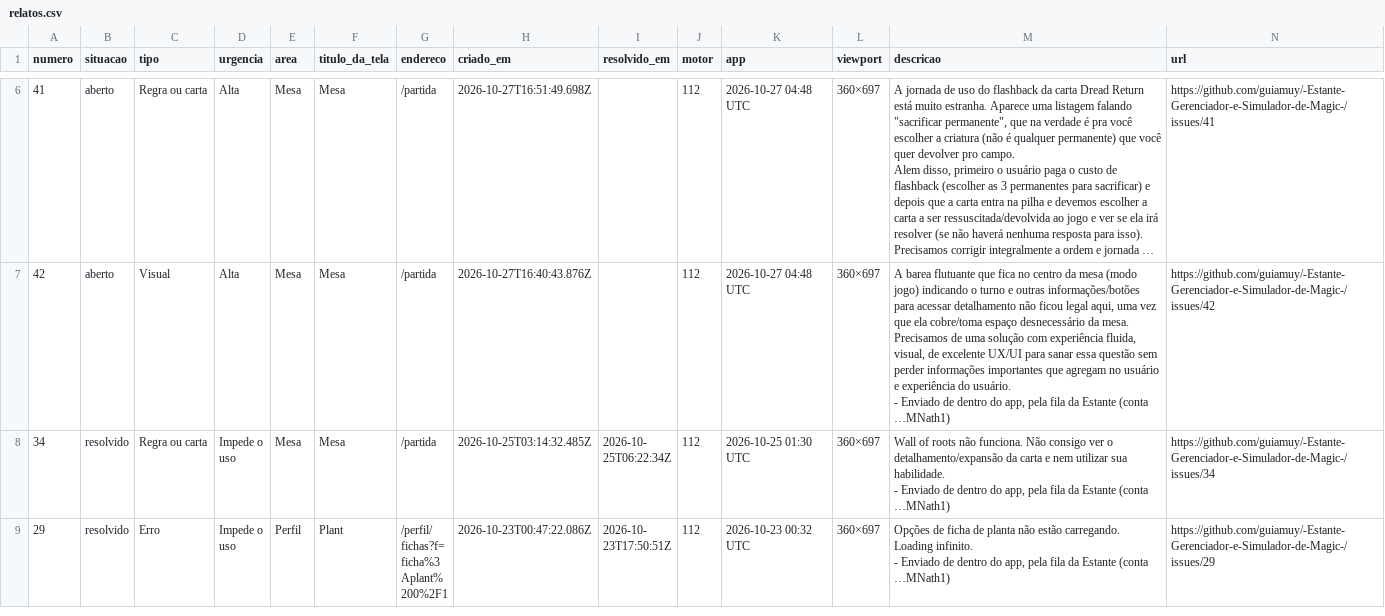
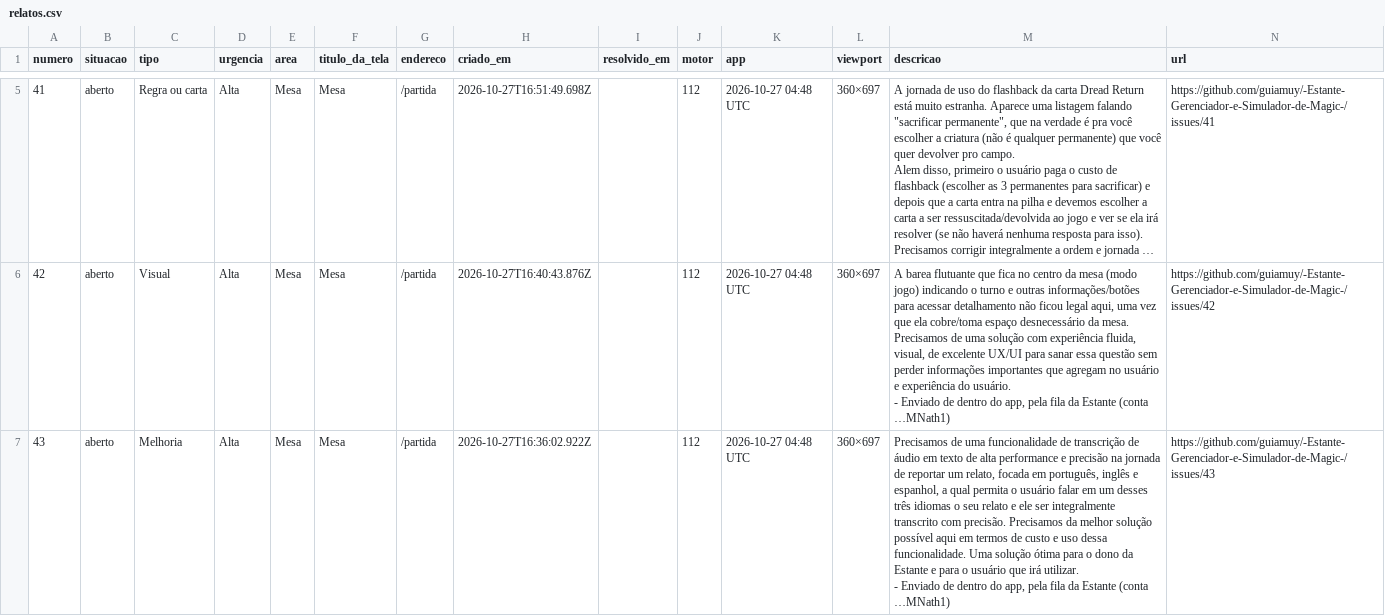
Before and after one commit to guiamuy/-Estante-Gerenciador-e-Simulador-de-Magic-, a CSV file: relatos.csv, drawn as a sheet; only a part is shown, gaps mark what is left out; the shorter side is filled out with more unchanged rows; long unchanged cells end in …; ↵ is a line break in a cell; the diff covers the shown part only; the diff names each change by its address in the sheet, - before the commit and + after, or states it on an @@ line.

```diff
--- a/relatos.csv
+++ b/relatos.csv
+row 7: 43 | aberto | Melhoria | Alta | Mesa | Mesa | /partida | 2026-10-27T16:36:02.922Z |  | 112 | 2026-10-27 04:48 UTC | 360×697 | Precisamos de uma funcionalidade de transcrição de áudio em texto de alta performance e precisão na jornada de reportar um relato, focada em português, inglês e espanhol, a qual permita o usuário falar em um desses três idiomas o seu relato e ele ser integralmente transcrito com precisão. Precisamos da melhor solução possível aqui em termos de custo e uso dessa funcionalidade. Uma solução ótima para o dono da Estante e para o usuário que irá utilizar. ↵ - Enviado de dentro do app, pela fila da Estante (conta …MNath1) | https://github.com/guiamuy/-Estante-Gerenciador-e-Simulador-de-Magic-/issues/43
```
Also changed, not shown: 1 added row and 1 removed row elsewhere in this file, 2 other files.
